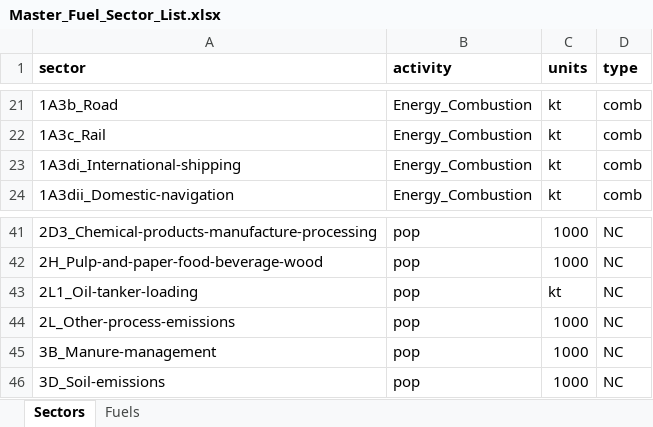
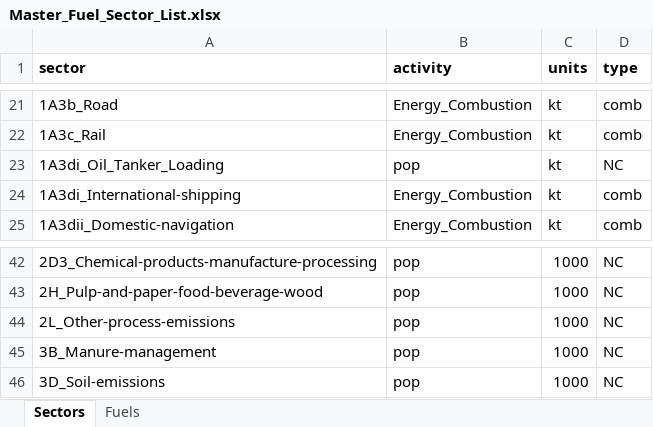
Before and after one commit to JGCRI/CEDS, an Excel workbook: input/mappings/Master_Fuel_Sector_List.xlsx, sheet Sectors, drawn as a sheet; only a part is shown, gaps mark what is left out; values as stored, in another font and other column widths than the file's, no borders; removed rows and columns are numbered as before the commit, all else as after; the diff names each change by its address in the sheet, - before the commit and + after, or states it on an @@ line.

Commit message:
Changed sector to 1A3di_Oil_Tanker_Loading to match Data_and_Assumptons summary

```diff
--- a/input/mappings/Master_Fuel_Sector_List.xlsx (sheet Sectors)
+++ b/input/mappings/Master_Fuel_Sector_List.xlsx (sheet Sectors)
+row 23: 1A3di_Oil_Tanker_Loading | pop | kt | NC
-row 43: 2L1_Oil-tanker-loading | pop | kt | NC
```
Also changed, not shown: 2 other files.
